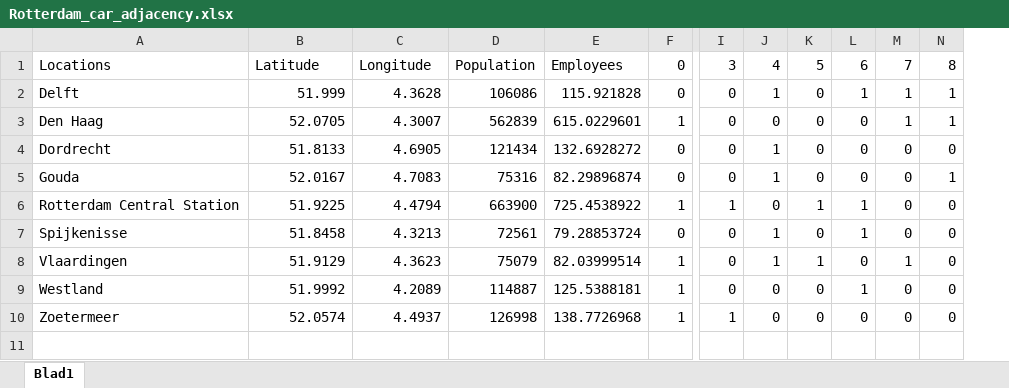
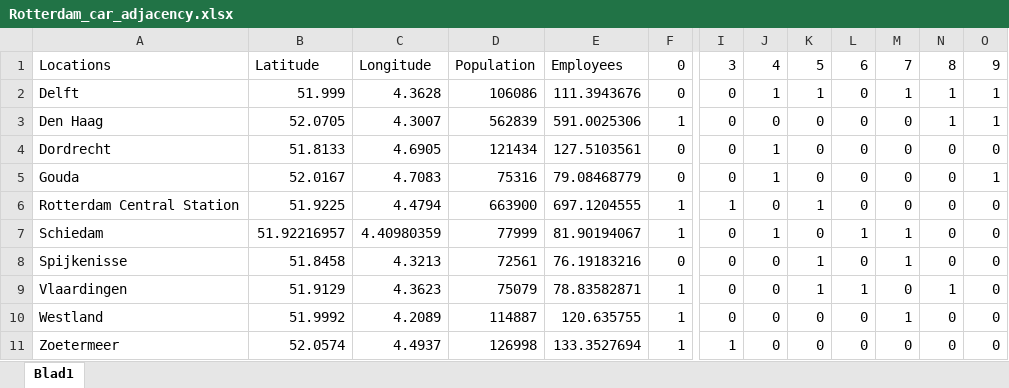
Before and after one commit to tewhol/Design_in_Network_group_8, an Excel workbook: Data_files/Rotterdam_car_adjacency.xlsx, sheet Blad1, drawn as a sheet; only a part is shown, gaps mark what is left out; values as stored, in another font and other column widths than the file's, no borders; removed rows and columns are numbered as before the commit, all else as after; rows hold the shown columns only; the diff names each change by its address in the sheet, - before the commit and + after, or states it on an @@ line.

```diff
--- a/Data_files/Rotterdam_car_adjacency.xlsx (sheet Blad1)
+++ b/Data_files/Rotterdam_car_adjacency.xlsx (sheet Blad1)
-column E, rows 1-10: Employees | 115.921828 | 615.0229601 | 132.6928272 | 82.29896874 | 725.4538922 | 79.28853724 | 82.03999514 | 125.5388181 | 138.7726968
+column E, rows 1-6: Employees | 111.3943676 | 591.0025306 | 127.5103561 | 79.08468779 | 697.1204555; rows 8-11: 76.19183216 | 78.83582871 | 120.635755 | 133.3527694
+column O, rows 1-6: 9 | 1 | 1 | 0 | 1 | 0; rows 8-11: all 0
-K2: 0
+K2: 1
-L2: 1
+L2: 0
-M3: 1
+M3: 0
-N5: 1
+N5: 0
-L6: 1
+L6: 0
+row 7: Schiedam | 51.92216957 | 4.40980359 | 77999 | 81.90194067 | 1 | 0 | 1 | 0 | 1 | 1 | 0 | 0
-J8:J9: 1
+J8:J9: 0
-K8: 0
+K8: 1
-L8: 1
+L8: 0
-M8: 0
+M8: 1
-L9: 0
+L9: 1
-M9: 1
+M9: 0
-N9: 0
+N9: 1
-L10: 1
+L10: 0
-M10: 0
+M10: 1
```
Also changed, not shown: formulas that keep their value, Data_files/Randstad_car_times.xlsx, Data_files/Rotterdam_train_adjacency.xlsx, 1 other file.
